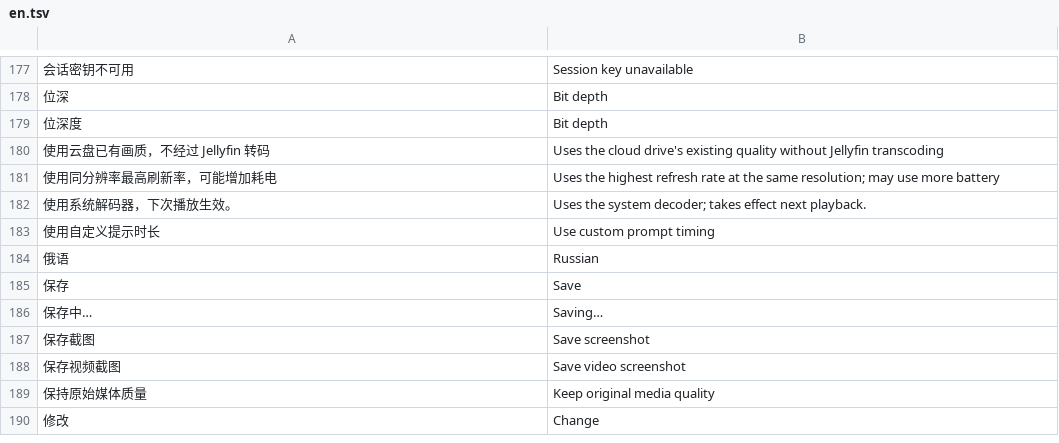
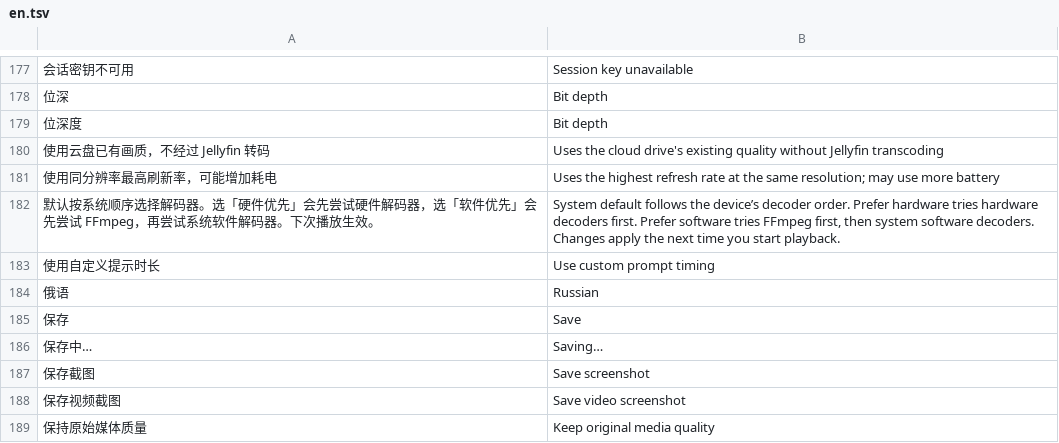
Before and after one commit to li88iioo/Pathfin, a TSV file: android/app/src/main/resources/i18n/en.tsv, drawn as a sheet; only a part is shown, gaps mark what is left out; the shorter side is filled out with more unchanged rows; removed rows and columns are numbered as before the commit, all else as after; the diff names each change by its address in the sheet, - before the commit and + after, or states it on an @@ line.

```diff
--- a/android/app/src/main/resources/i18n/en.tsv
+++ b/android/app/src/main/resources/i18n/en.tsv
-row 182: 使用系统解码器，下次播放生效。 | Uses the system decoder; takes effect next playback.
+row 182: 默认按系统顺序选择解码器。选「硬件优先」会先尝试硬件解码器，选「软件优先」会先尝试 FFmpeg，再尝试系统软件解码器。下次播放生效。 | System default follows the device’s decoder order. Prefer hardware tries hardware decoders first. Prefer software tries FFmpeg first, then system software decoders. Changes apply the next time you start playback.
```
Also changed, not shown: 1 other file.
